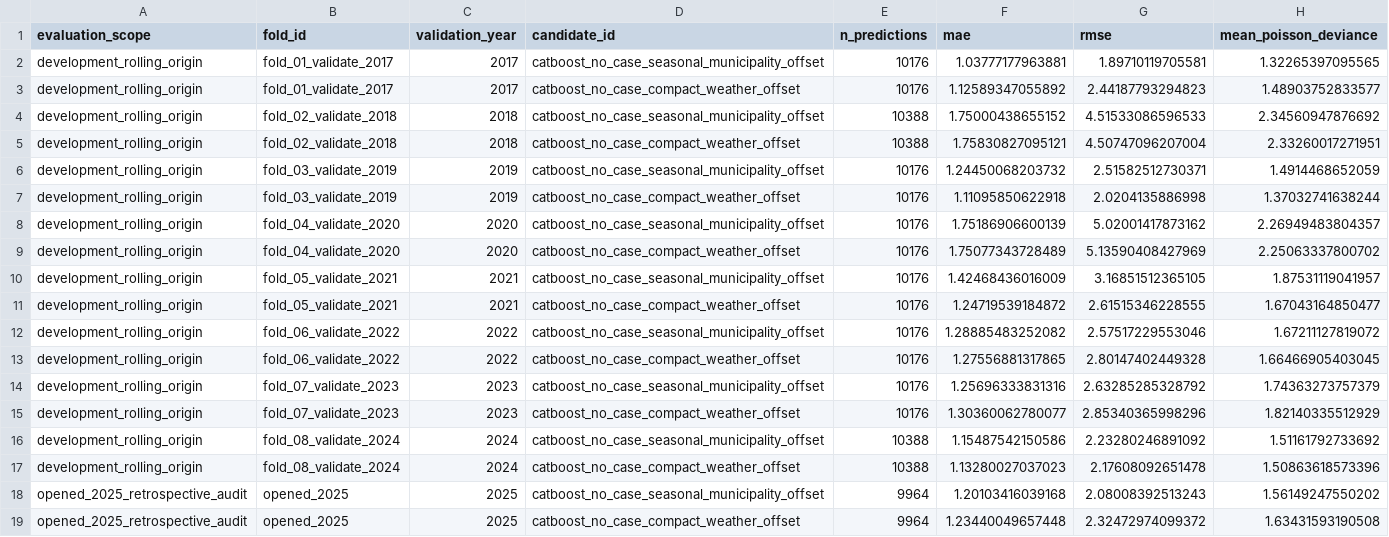
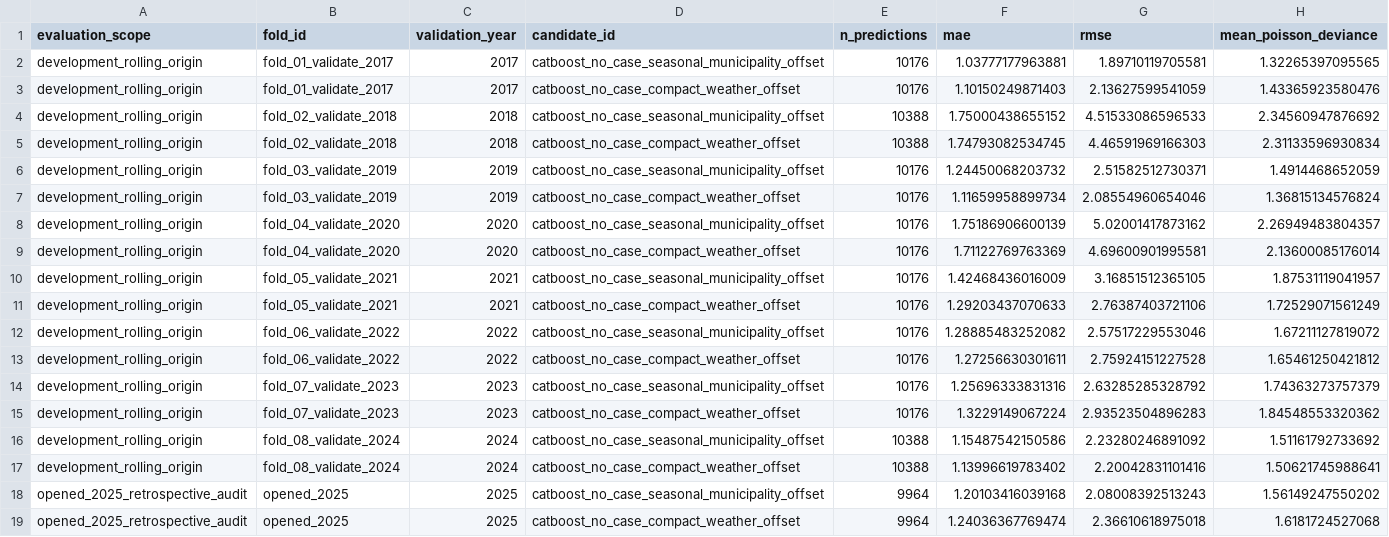
Before and after one commit to PugZ25/KlopPodKlopjo, a CSV file: model_v3/outputs/precaution_proxy/lyme_v1/fold_metrics.csv, drawn as a sheet.

```diff
--- a/model_v3/outputs/precaution_proxy/lyme_v1/fold_metrics.csv
+++ b/model_v3/outputs/precaution_proxy/lyme_v1/fold_metrics.csv
@@ -2,18 +2,18 @@ evaluation_scope,fold_id,validation_year,candidate_id,n_predictions,mae,rmse,mea
 development_rolling_origin,fold_01_validate_2017,2017,catboost_no_case_seasonal_municipality_offset,10176,1.03777177963881,1.89710119705581,1.32265397095565
-development_rolling_origin,fold_01_validate_2017,2017,catboost_no_case_compact_weather_offset,10176,1.12589347055892,2.44187793294823,1.48903752833577
+development_rolling_origin,fold_01_validate_2017,2017,catboost_no_case_compact_weather_offset,10176,1.10150249871403,2.13627599541059,1.43365923580476
 development_rolling_origin,fold_02_validate_2018,2018,catboost_no_case_seasonal_municipality_offset,10388,1.75000438655152,4.51533086596533,2.34560947876692
-development_rolling_origin,fold_02_validate_2018,2018,catboost_no_case_compact_weather_offset,10388,1.75830827095121,4.50747096207004,2.33260017271951
+development_rolling_origin,fold_02_validate_2018,2018,catboost_no_case_compact_weather_offset,10388,1.74793082534745,4.46591969166303,2.31133596930834
 development_rolling_origin,fold_03_validate_2019,2019,catboost_no_case_seasonal_municipality_offset,10176,1.24450068203732,2.51582512730371,1.4914468652059
-development_rolling_origin,fold_03_validate_2019,2019,catboost_no_case_compact_weather_offset,10176,1.11095850622918,2.0204135886998,1.37032741638244
+development_rolling_origin,fold_03_validate_2019,2019,catboost_no_case_compact_weather_offset,10176,1.11659958899734,2.08554960654046,1.36815134576824
 development_rolling_origin,fold_04_validate_2020,2020,catboost_no_case_seasonal_municipality_offset,10176,1.75186906600139,5.02001417873162,2.26949483804357
-development_rolling_origin,fold_04_validate_2020,2020,catboost_no_case_compact_weather_offset,10176,1.75077343728489,5.13590408427969,2.25063337800702
+development_rolling_origin,fold_04_validate_2020,2020,catboost_no_case_compact_weather_offset,10176,1.71122769763369,4.69600901995581,2.13600085176014
 development_rolling_origin,fold_05_validate_2021,2021,catboost_no_case_seasonal_municipality_offset,10176,1.42468436016009,3.16851512365105,1.87531119041957
-development_rolling_origin,fold_05_validate_2021,2021,catboost_no_case_compact_weather_offset,10176,1.24719539184872,2.61515346228555,1.67043164850477
+development_rolling_origin,fold_05_validate_2021,2021,catboost_no_case_compact_weather_offset,10176,1.29203437070633,2.76387403721106,1.72529071561249
 development_rolling_origin,fold_06_validate_2022,2022,catboost_no_case_seasonal_municipality_offset,10176,1.28885483252082,2.57517229553046,1.67211127819072
-development_rolling_origin,fold_06_validate_2022,2022,catboost_no_case_compact_weather_offset,10176,1.27556881317865,2.80147402449328,1.66466905403045
+development_rolling_origin,fold_06_validate_2022,2022,catboost_no_case_compact_weather_offset,10176,1.27256630301611,2.75924151227528,1.65461250421812
 development_rolling_origin,fold_07_validate_2023,2023,catboost_no_case_seasonal_municipality_offset,10176,1.25696333831316,2.63285285328792,1.74363273757379
-development_rolling_origin,fold_07_validate_2023,2023,catboost_no_case_compact_weather_offset,10176,1.30360062780077,2.85340365998296,1.82140335512929
+development_rolling_origin,fold_07_validate_2023,2023,catboost_no_case_compact_weather_offset,10176,1.3229149067224,2.93523504896283,1.84548553320362
 development_rolling_origin,fold_08_validate_2024,2024,catboost_no_case_seasonal_municipality_offset,10388,1.15487542150586,2.23280246891092,1.51161792733692
-development_rolling_origin,fold_08_validate_2024,2024,catboost_no_case_compact_weather_offset,10388,1.13280027037023,2.17608092651478,1.50863618573396
+development_rolling_origin,fold_08_validate_2024,2024,catboost_no_case_compact_weather_offset,10388,1.13996619783402,2.20042831101416,1.50621745988641
 opened_2025_retrospective_audit,opened_2025,2025,catboost_no_case_seasonal_municipality_offset,9964,1.20103416039168,2.08008392513243,1.56149247550202
-opened_2025_retrospective_audit,opened_2025,2025,catboost_no_case_compact_weather_offset,9964,1.23440049657448,2.32472974099372,1.63431593190508
+opened_2025_retrospective_audit,opened_2025,2025,catboost_no_case_compact_weather_offset,9964,1.24036367769474,2.36610618975018,1.6181724527068
```
Also changed, not shown: model_v3/outputs/precaution_proxy/lyme_v1/aggregate_metrics.csv, 19 other files.
